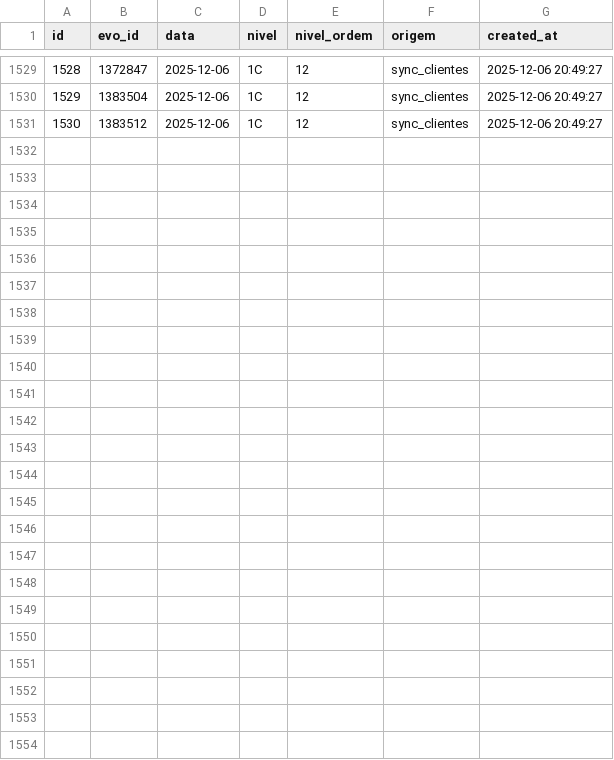
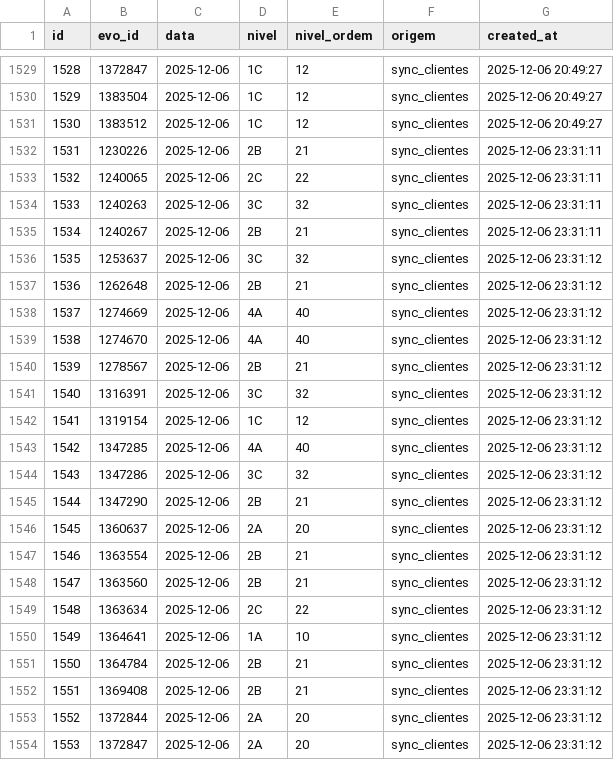
Before and after one commit to jpparizotto/Born---Dashboard, a CSV file: backups/level_history.csv, drawn as a sheet; only a part is shown, gaps mark what is left out.

Commit message:
Snapshot automático da tabela level_history

```diff
--- a/backups/level_history.csv
+++ b/backups/level_history.csv
@@ -1531 +1531,24 @@
 1530,1383512,2025-12-06,1C,12,sync_clientes,2025-12-06 20:49:27
+1531,1230226,2025-12-06,2B,21,sync_clientes,2025-12-06 23:31:11
+1532,1240065,2025-12-06,2C,22,sync_clientes,2025-12-06 23:31:11
+1533,1240263,2025-12-06,3C,32,sync_clientes,2025-12-06 23:31:11
+1534,1240267,2025-12-06,2B,21,sync_clientes,2025-12-06 23:31:11
+1535,1253637,2025-12-06,3C,32,sync_clientes,2025-12-06 23:31:12
+1536,1262648,2025-12-06,2B,21,sync_clientes,2025-12-06 23:31:12
+1537,1274669,2025-12-06,4A,40,sync_clientes,2025-12-06 23:31:12
+1538,1274670,2025-12-06,4A,40,sync_clientes,2025-12-06 23:31:12
+1539,1278567,2025-12-06,2B,21,sync_clientes,2025-12-06 23:31:12
+1540,1316391,2025-12-06,3C,32,sync_clientes,2025-12-06 23:31:12
+1541,1319154,2025-12-06,1C,12,sync_clientes,2025-12-06 23:31:12
+1542,1347285,2025-12-06,4A,40,sync_clientes,2025-12-06 23:31:12
+1543,1347286,2025-12-06,3C,32,sync_clientes,2025-12-06 23:31:12
+1544,1347290,2025-12-06,2B,21,sync_clientes,2025-12-06 23:31:12
+1545,1360637,2025-12-06,2A,20,sync_clientes,2025-12-06 23:31:12
+1546,1363554,2025-12-06,2B,21,sync_clientes,2025-12-06 23:31:12
+1547,1363560,2025-12-06,2B,21,sync_clientes,2025-12-06 23:31:12
+1548,1363634,2025-12-06,2C,22,sync_clientes,2025-12-06 23:31:12
+1549,1364641,2025-12-06,1A,10,sync_clientes,2025-12-06 23:31:12
+1550,1364784,2025-12-06,2B,21,sync_clientes,2025-12-06 23:31:12
+1551,1369408,2025-12-06,2B,21,sync_clientes,2025-12-06 23:31:12
+1552,1372844,2025-12-06,2A,20,sync_clientes,2025-12-06 23:31:12
+1553,1372847,2025-12-06,2A,20,sync_clientes,2025-12-06 23:31:12
```
